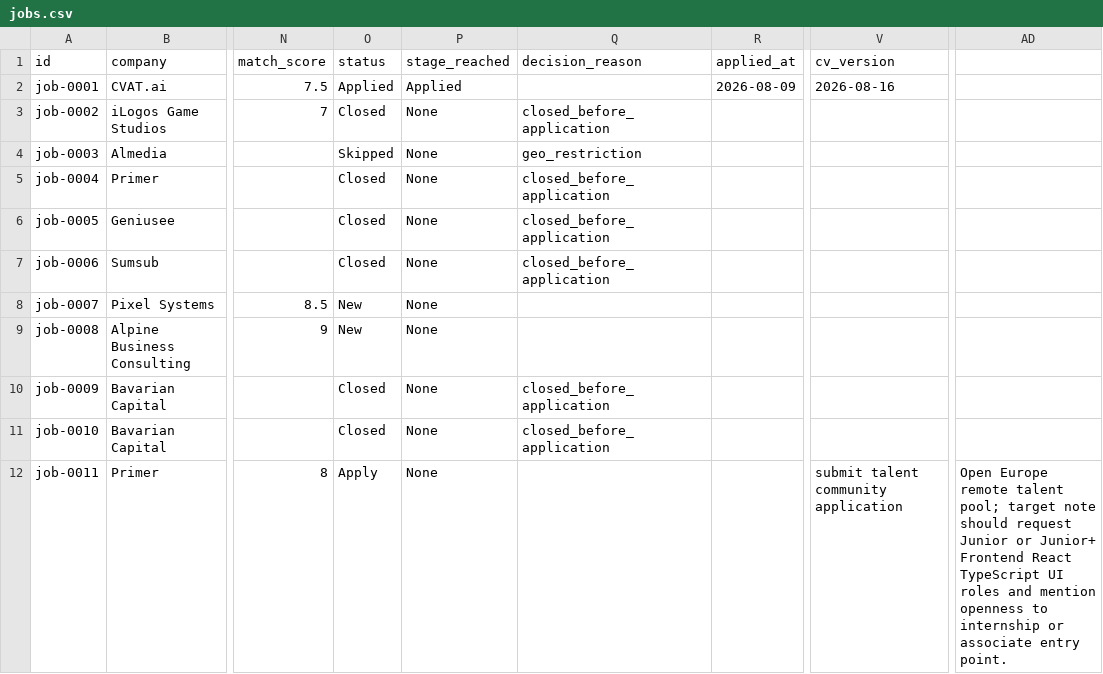
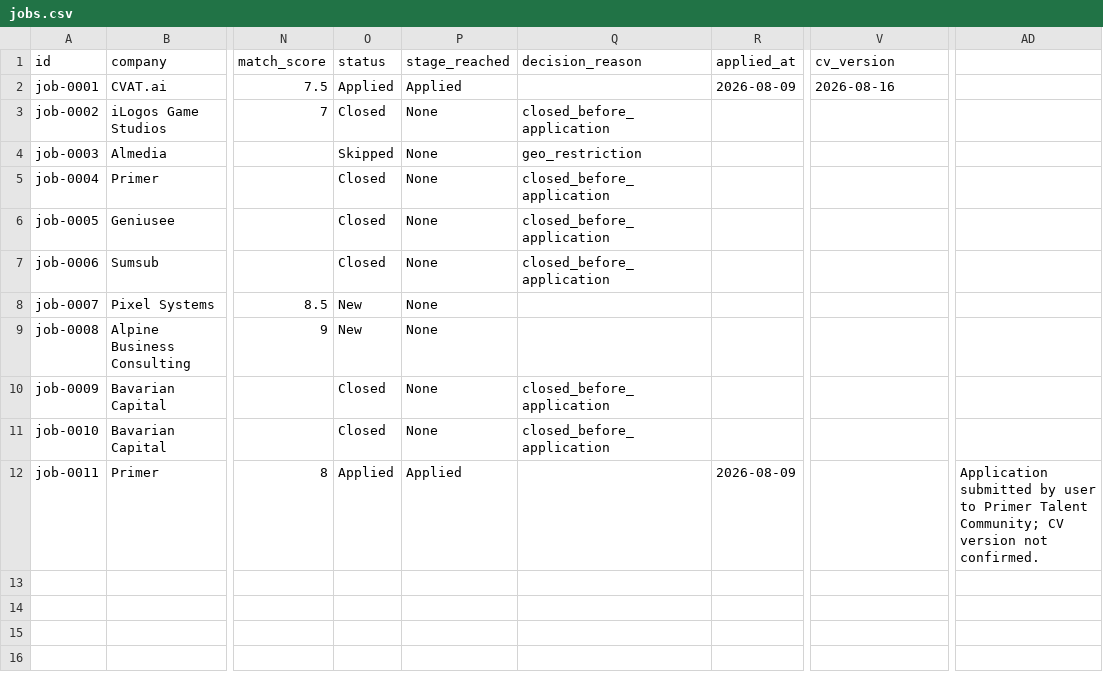
Before and after one commit to stupidkubik/job-searcher, a CSV file: data/jobs.csv, drawn as a sheet; only a part is shown, gaps mark what is left out; the diff names each change by its address in the sheet, - before the commit and + after, or states it on an @@ line.

Commit message:
jobs: job-0011 -> Applied

```diff
--- a/data/jobs.csv
+++ b/data/jobs.csv
-O12 (status): Apply
+O12 (status): Applied
-P12 (stage_reached): None
+P12 (stage_reached): Applied
-R12 (applied_at): (empty)
+R12 (applied_at): 2026-08-09
-V12 (cv_version): submit talent community application
+V12 (cv_version): (empty)
-AD12: Open Europe remote talent pool; target note should request Junior or Junior+ Frontend React TypeScript UI roles and mention openness to internship or associate entry point.
+AD12: Application submitted by user to Primer Talent Community; CV version not confirmed.
```
